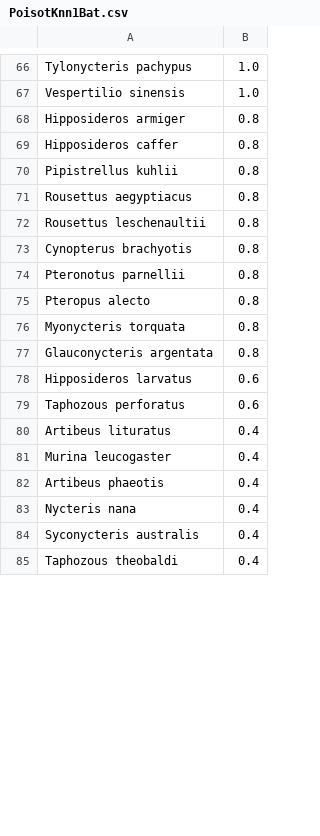
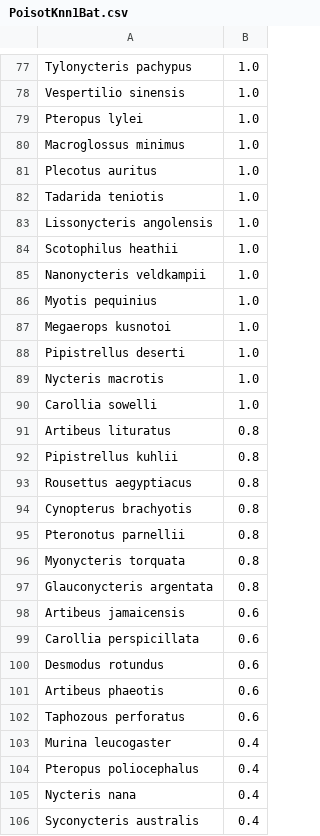
Before and after one commit to viralemergence/poisot-betacov, a CSV file: predictions/PoisotKnn1Bat.csv, drawn as a sheet; only a part is shown, gaps mark what is left out; the shorter side is filled out with more unchanged rows; the diff covers the shown part only.

```diff
--- a/predictions/PoisotKnn1Bat.csv
+++ b/predictions/PoisotKnn1Bat.csv
@@ -67,17 +78,28 @@ Tylonycteris pachypus,1.0
 Vespertilio sinensis,1.0
-Hipposideros armiger,0.8
-Hipposideros caffer,0.8
+Pteropus lylei,1.0
+Macroglossus minimus,1.0
+Plecotus auritus,1.0
+Tadarida teniotis,1.0
+Lissonycteris angolensis,1.0
+Scotophilus heathii,1.0
+Nanonycteris veldkampii,1.0
+Myotis pequinius,1.0
+Megaerops kusnotoi,1.0
+Pipistrellus deserti,1.0
+Nycteris macrotis,1.0
+Carollia sowelli,1.0
+Artibeus lituratus,0.8
 Pipistrellus kuhlii,0.8
 Rousettus aegyptiacus,0.8
-Rousettus leschenaultii,0.8
 Cynopterus brachyotis,0.8
 Pteronotus parnellii,0.8
-Pteropus alecto,0.8
 Myonycteris torquata,0.8
 Glauconycteris argentata,0.8
-Hipposideros larvatus,0.6
+Artibeus jamaicensis,0.6
+Carollia perspicillata,0.6
+Desmodus rotundus,0.6
+Artibeus phaeotis,0.6
 Taphozous perforatus,0.6
-Artibeus lituratus,0.4
 Murina leucogaster,0.4
-Artibeus phaeotis,0.4
+Pteropus poliocephalus,0.4
 Nycteris nana,0.4
```
Also changed, not shown: 14 added rows, 2 removed rows and 3 edited cells elsewhere in this file, edgelists/known-betacov-bats.csv, edgelists/known-betacov-mammals.csv, 8 other files.
